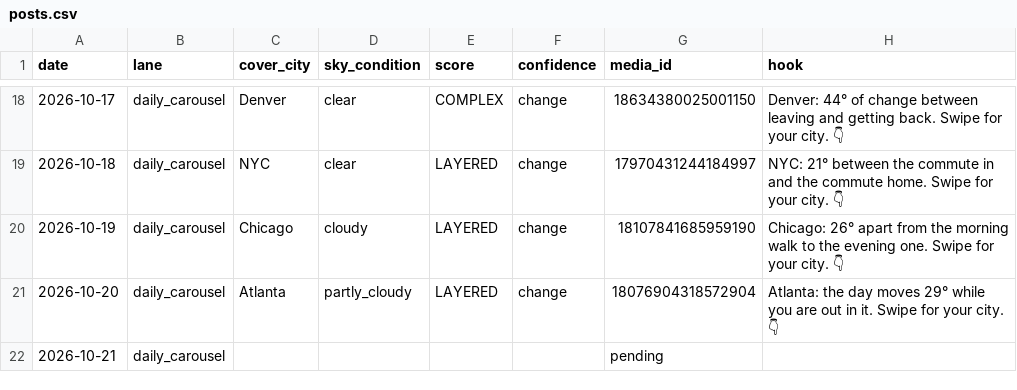
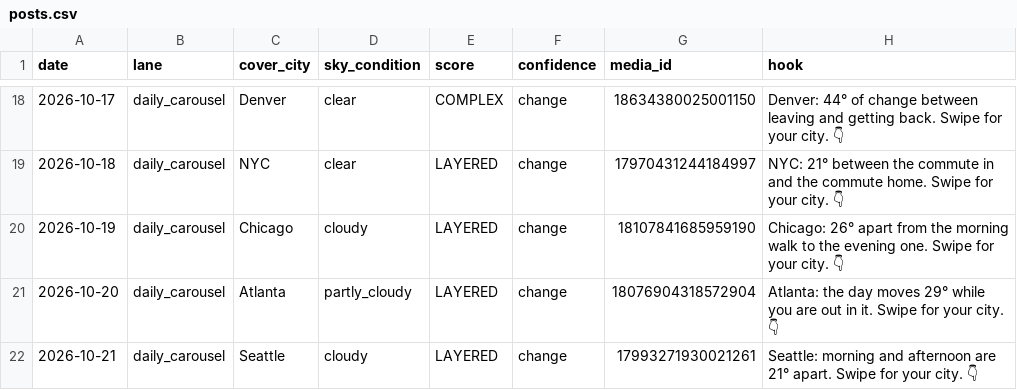
Before and after one commit to sjpeyser/outfit-forecast-cards, a CSV file: posts.csv, drawn as a sheet; only a part is shown, gaps mark what is left out.

Commit message:
posts.csv 2026-10-21

```diff
--- a/posts.csv
+++ b/posts.csv
@@ -21,2 +21,2 @@ date,lane,cover_city,sky_condition,score,confidence,media_id,hook
 2026-10-20,daily_carousel,Atlanta,partly_cloudy,LAYERED,change,18076904318572904,Atlanta: the day moves 29° while you are out in it. Swipe for your city. 👇
-2026-10-21,daily_carousel,,,,,pending,
+2026-10-21,daily_carousel,Seattle,cloudy,LAYERED,change,17993271930021261,Seattle: morning and afternoon are 21° apart. Swipe for your city. 👇
```
